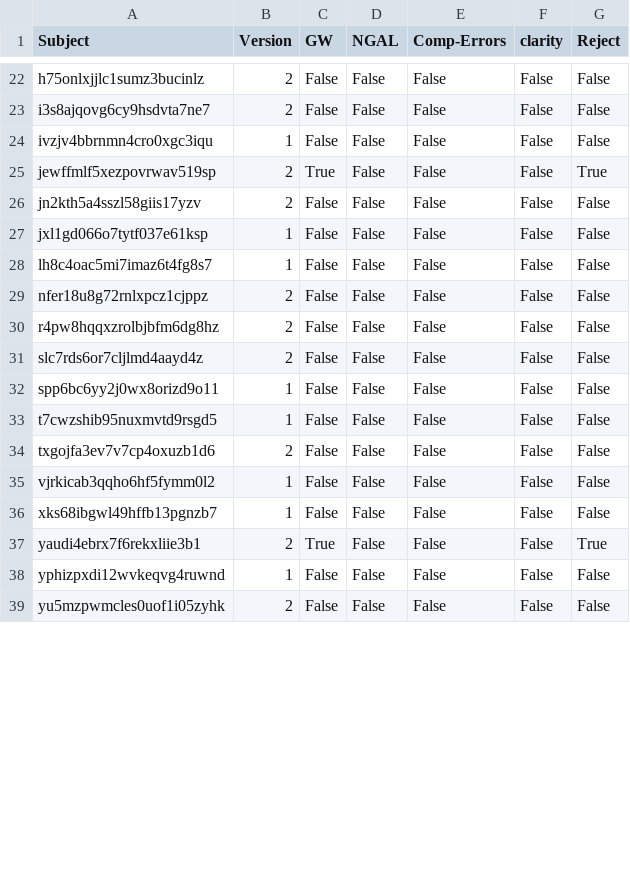
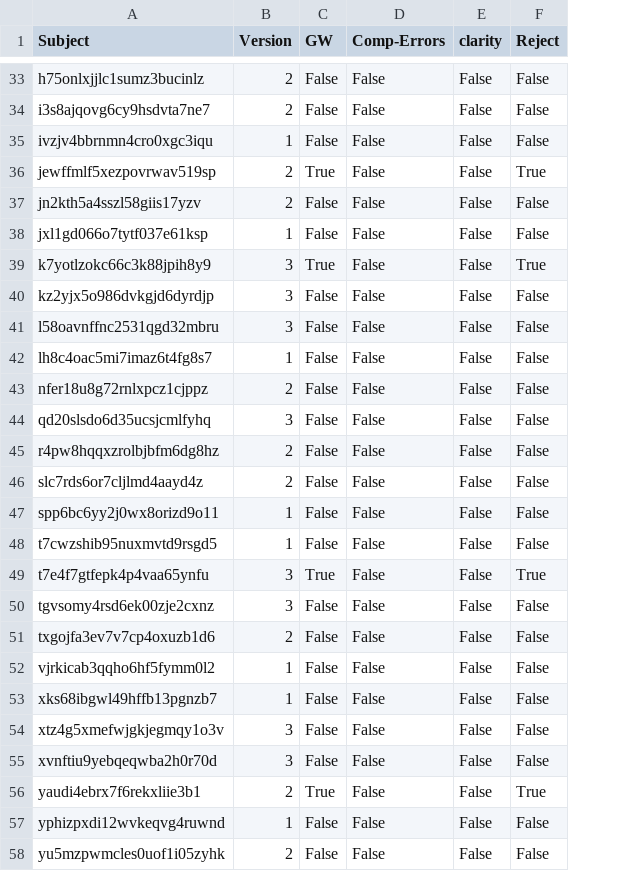
Before and after one commit to nivlab/RobotFactory, a CSV file: notebooks/03_Pilot/data/reject.csv, drawn as a sheet; only a part is shown, gaps mark what is left out; removed rows and columns are numbered as before the commit, all else as after; the diff covers the shown part only; the diff names each change by its address in the sheet, - before the commit and + after, or states it on an @@ line.

```diff
--- a/notebooks/03_Pilot/data/reject.csv
+++ b/notebooks/03_Pilot/data/reject.csv
-column D (NGAL), rows 22-39: all False
+row 39: k7yotlzokc66c3k88jpih8y9 | 3 | True | False | False | True
+row 40: kz2yjx5o986dvkgjd6dyrdjp | 3 | False | False | False | False
+row 41: l58oavnffnc2531qgd32mbru | 3 | False | False | False | False
+row 44: qd20slsdo6d35ucsjcmlfyhq | 3 | False | False | False | False
+row 49: t7e4f7gtfepk4p4vaa65ynfu | 3 | True | False | False | True
+row 50: tgvsomy4rsd6ek00zje2cxnz | 3 | False | False | False | False
+row 54: xtz4g5xmefwjgkjegmqy1o3v | 3 | False | False | False | False
+row 55: xvnftiu9yebqeqwba2h0r70d | 3 | False | False | False | False
```
Also changed, not shown: 11 added rows and 1 edited cell elsewhere in this file, notebooks/03_Pilot/data/metadata.csv, 24 other files.
